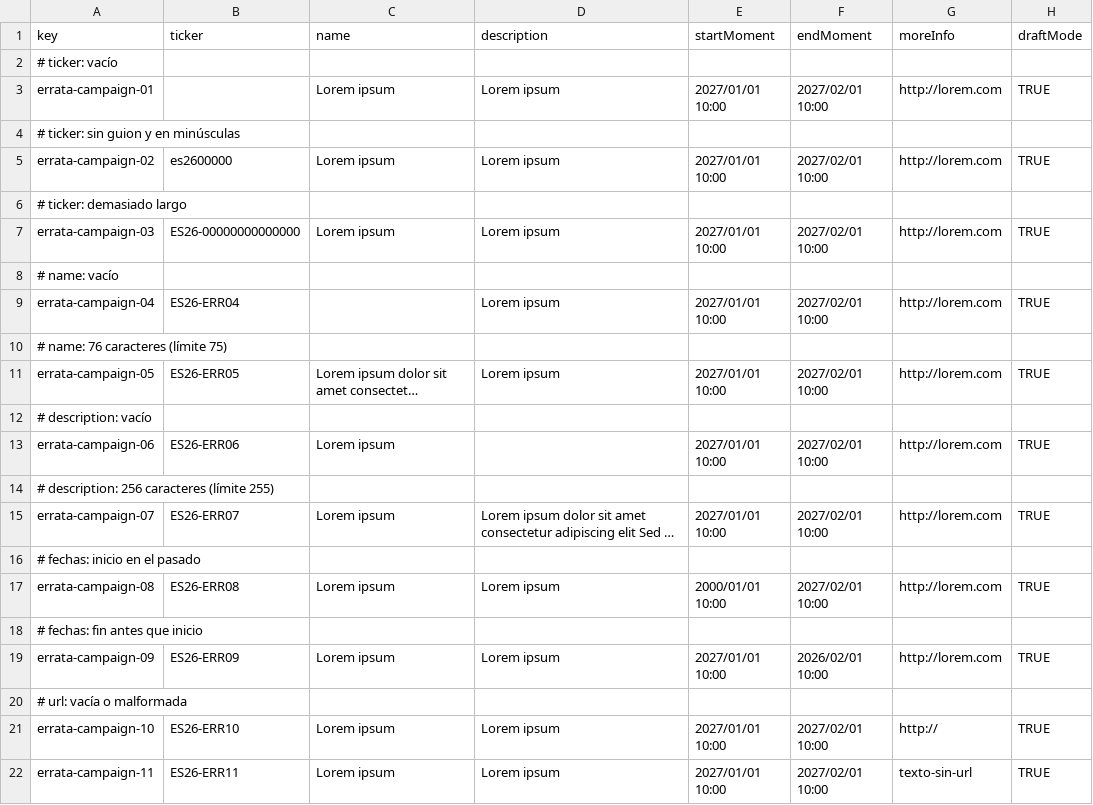
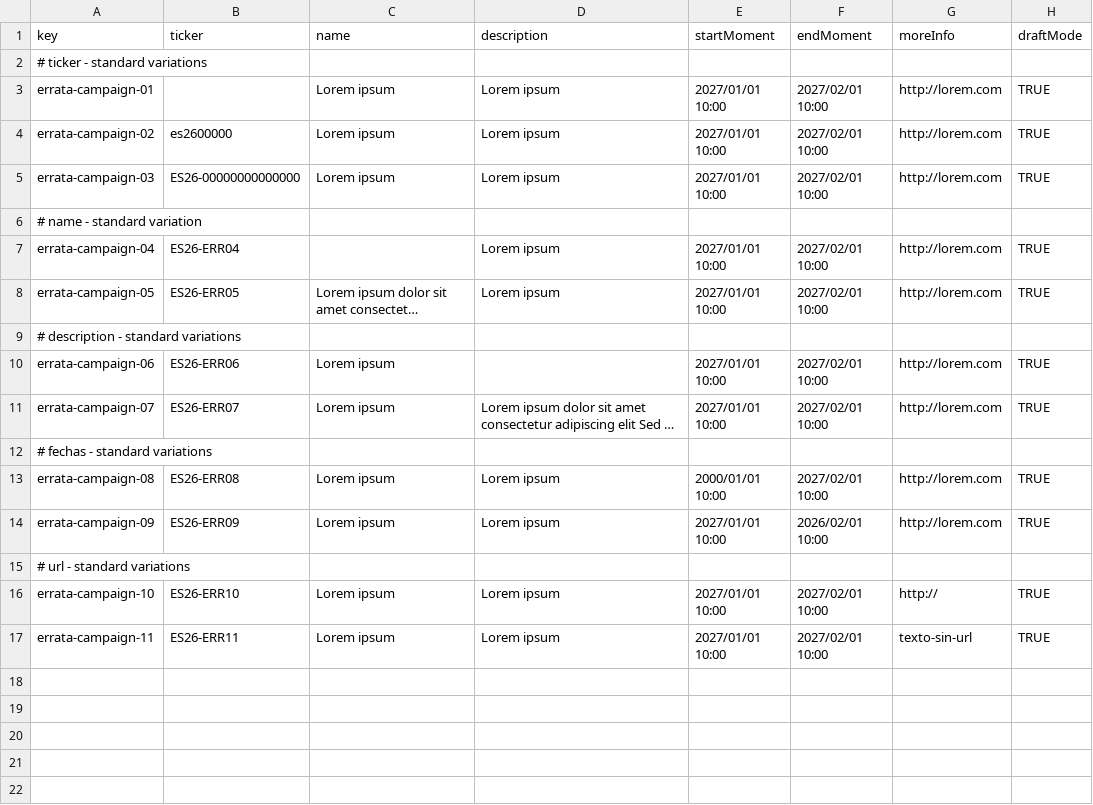
Before and after one commit to ThePayan/Acme-Starters-C, a CSV file: src/main/resources/WEB-INF/data/errata/batch-01/campaign.csv, drawn as a sheet; long unchanged cells end in …; removed rows and columns are numbered as before the commit, all else as after; the diff names each change by its address in the sheet, - before the commit and + after, or states it on an @@ line.

```diff
--- a/src/main/resources/WEB-INF/data/errata/batch-01/campaign.csv
+++ b/src/main/resources/WEB-INF/data/errata/batch-01/campaign.csv
-A2 (key): # ticker: vacío
+A2 (key): # ticker - standard variations
-row 4: # ticker: sin guion y en minúsculas
-row 6: # ticker: demasiado largo
-A6 (key): # name: vacío
+A6 (key): # name - standard variation
-row 10: # name: 76 caracteres (límite 75)
-A9 (key): # description: vacío
+A9 (key): # description - standard variations
-row 14: # description: 256 caracteres (límite 255)
-A12 (key): # fechas: inicio en el pasado
+A12 (key): # fechas - standard variations
-row 18: # fechas: fin antes que inicio
-A15 (key): # url: vacía o malformada
+A15 (key): # url - standard variations
```
Also changed, not shown: src/main/resources/WEB-INF/data/errata/batch-01/milestone.csv, src/main/resources/WEB-INF/data/errata/batch-01/spokesperson.csv, 4 other files.
